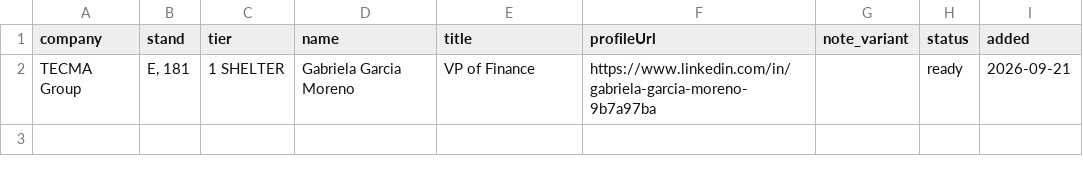
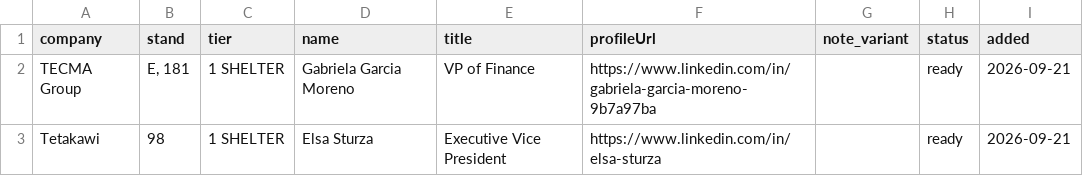
Before and after one commit to remymarcel-dot/houston-re-terminal, a CSV file: data/fx/events/el-paso-leads.csv, drawn as a sheet; the diff names each change by its address in the sheet, - before the commit and + after, or states it on an @@ line.

```diff
--- a/data/fx/events/el-paso-leads.csv
+++ b/data/fx/events/el-paso-leads.csv
+row 3: Tetakawi | 98 | 1 SHELTER | Elsa Sturza | Executive Vice President | https://www.linkedin.com/in/elsa-sturza |  | ready | 2026-09-21
```
